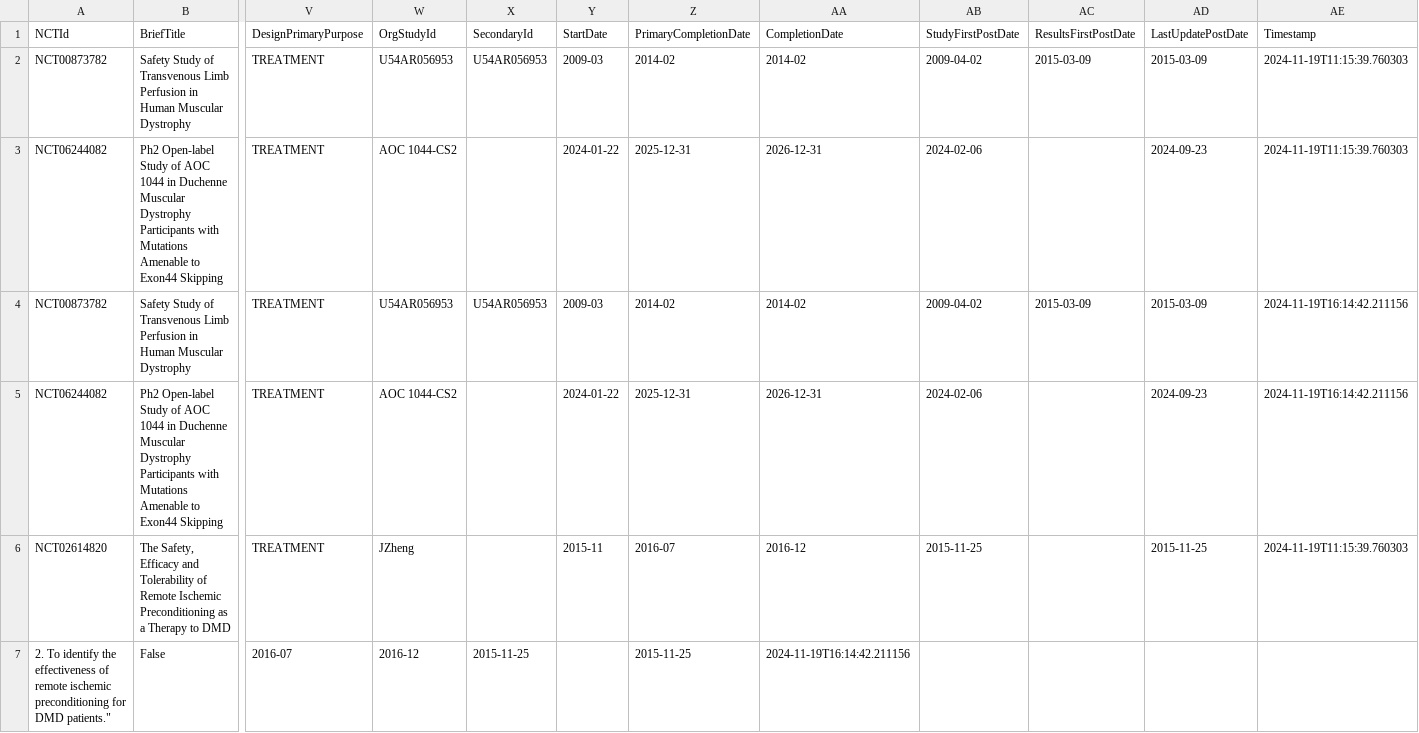
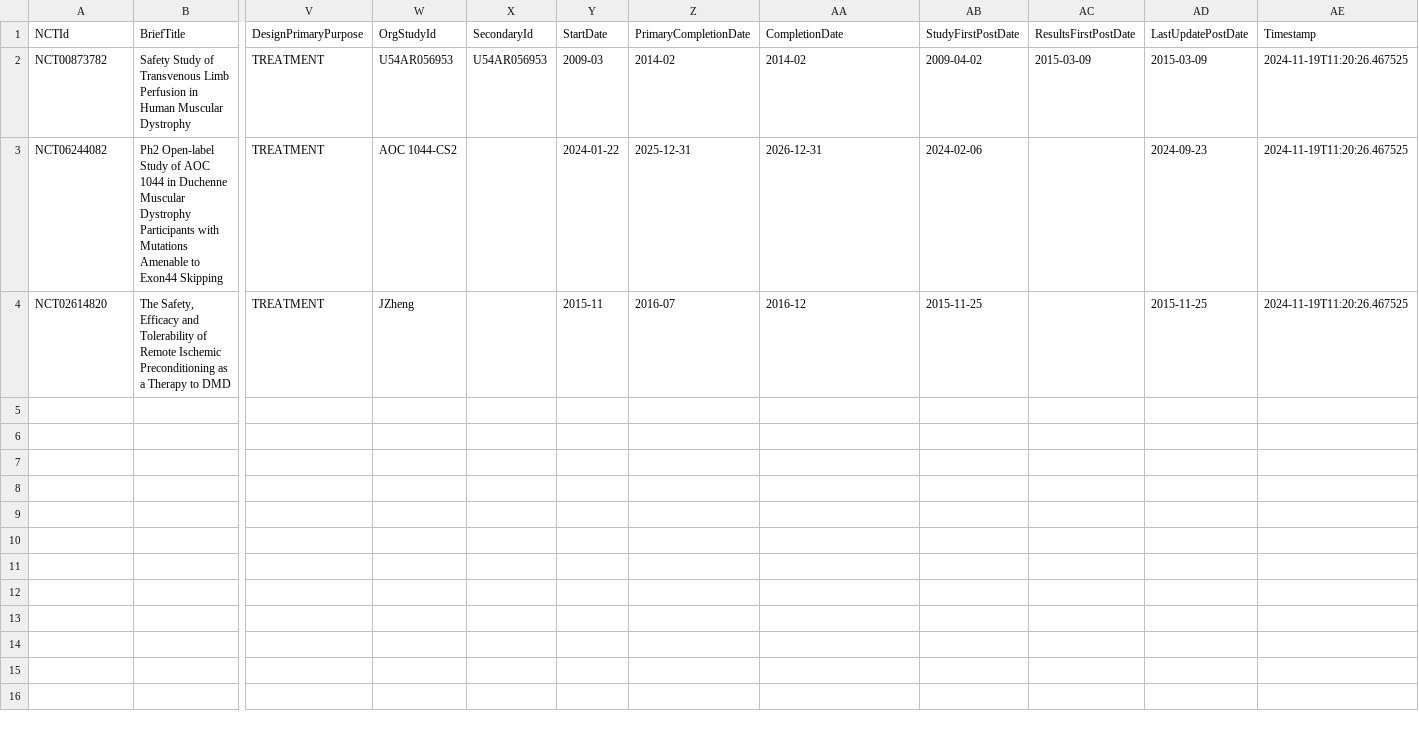
Before and after one commit to dgarzon11/clinicaltrialsHFpEF, a CSV file: data/dmd_current.csv, drawn as a sheet; only a part is shown, gaps mark what is left out; removed rows and columns are numbered as before the commit, all else as after; rows hold the shown columns only; the diff names each change by its address in the sheet, - before the commit and + after, or states it on an @@ line.

```diff
--- a/data/dmd_current.csv
+++ b/data/dmd_current.csv
-row 2: NCT00873782 | Safety Study of Transvenous Limb Perfusion in Human Muscular Dystrophy | TREATMENT | U54AR056953 | U54AR056953 | 2009-03 | 2014-02 | 2014-02 | 2009-04-02 | 2015-03-09 | 2015-03-09 | 2024-11-19T11:15:39.760303
-row 3: NCT06244082 | Ph2 Open-label Study of AOC 1044 in Duchenne Muscular Dystrophy Participants with Mutations Amenable to Exon44 Skipping | TREATMENT | AOC 1044-CS2 |  | 2024-01-22 | 2025-12-31 | 2026-12-31 | 2024-02-06 |  | 2024-09-23 | 2024-11-19T11:15:39.760303
-AE2:AE3 (Timestamp): 2024-11-19T16:14:42.211156
+AE2:AE3 (Timestamp): 2024-11-19T11:20:26.467525
-AE4 (Timestamp): 2024-11-19T11:15:39.760303
+AE4 (Timestamp): 2024-11-19T11:20:26.467525
-row 7: 2. To identify the effectiveness of remote ischemic preconditioning for DMD patients." | False | 2016-07 | 2016-12 | 2015-11-25 |  | 2015-11-25 | 2024-11-19T16:14:42.211156
```
Also changed, not shown: 2 other files.
